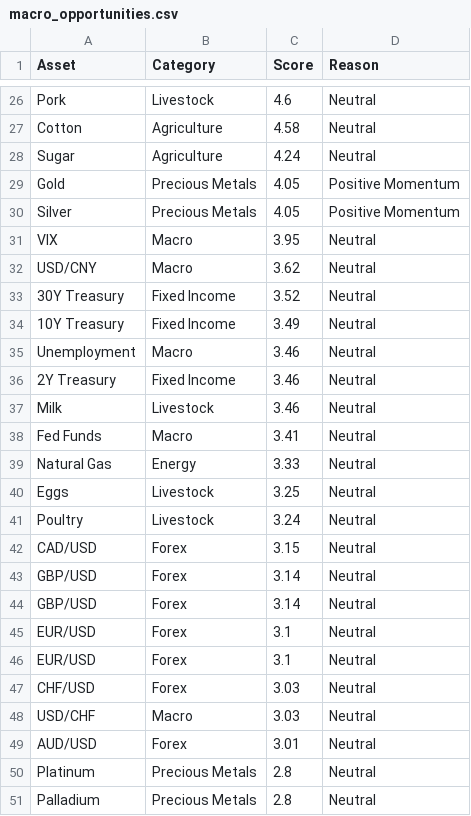
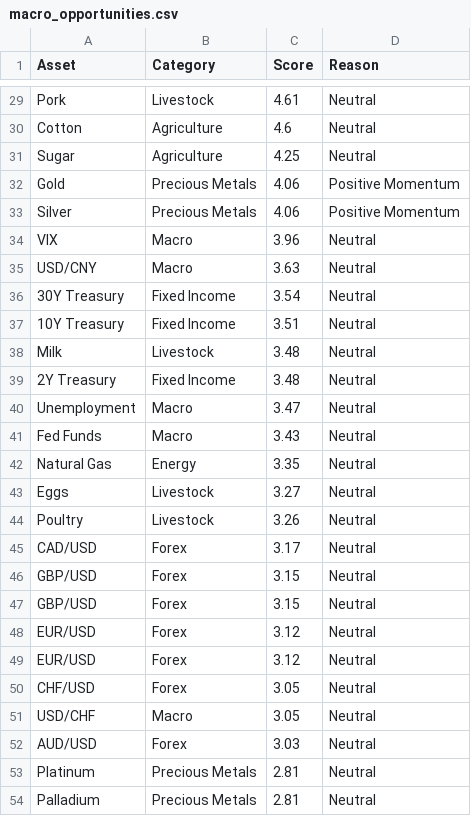
Before and after one commit to Rajatpatyal/Fred_Commodity_Yield, a CSV file: output/macro_opportunities.csv, drawn as a sheet; only a part is shown, gaps mark what is left out; removed rows and columns are numbered as before the commit, all else as after; the diff covers the shown part only; the diff names each change by its address in the sheet, - before the commit and + after, or states it on an @@ line.

```diff
--- a/output/macro_opportunities.csv
+++ b/output/macro_opportunities.csv
-C29 (Score): 4.6
+C29 (Score): 4.61
-C30 (Score): 4.58
+C30 (Score): 4.6
-C31 (Score): 4.24
+C31 (Score): 4.25
-C32:C33 (Score): 4.05
+C32:C33 (Score): 4.06
-C34 (Score): 3.95
+C34 (Score): 3.96
-C35 (Score): 3.62
+C35 (Score): 3.63
-C36 (Score): 3.52
+C36 (Score): 3.54
-C37 (Score): 3.49
+C37 (Score): 3.51
-row 35: Unemployment | Macro | 3.46 | Neutral
-row 36: 2Y Treasury | Fixed Income | 3.46 | Neutral
-C38 (Score): 3.46
+C38 (Score): 3.48
+row 39: 2Y Treasury | Fixed Income | 3.48 | Neutral
+row 40: Unemployment | Macro | 3.47 | Neutral
-C41 (Score): 3.41
+C41 (Score): 3.43
-C42 (Score): 3.33
+C42 (Score): 3.35
-C43 (Score): 3.25
+C43 (Score): 3.27
-C44 (Score): 3.24
+C44 (Score): 3.26
-C45 (Score): 3.15
+C45 (Score): 3.17
-C46:C47 (Score): 3.14
+C46:C47 (Score): 3.15
-C48:C49 (Score): 3.1
+C48:C49 (Score): 3.12
-C50:C51 (Score): 3.03
+C50:C51 (Score): 3.05
-C52 (Score): 3.01
+C52 (Score): 3.03
-C53:C54 (Score): 2.8
+C53:C54 (Score): 2.81
```
Also changed, not shown: 4 added rows, 1 removed row and 23 edited cells elsewhere in this file, output/macro_snapshot.csv, 5 other files.
